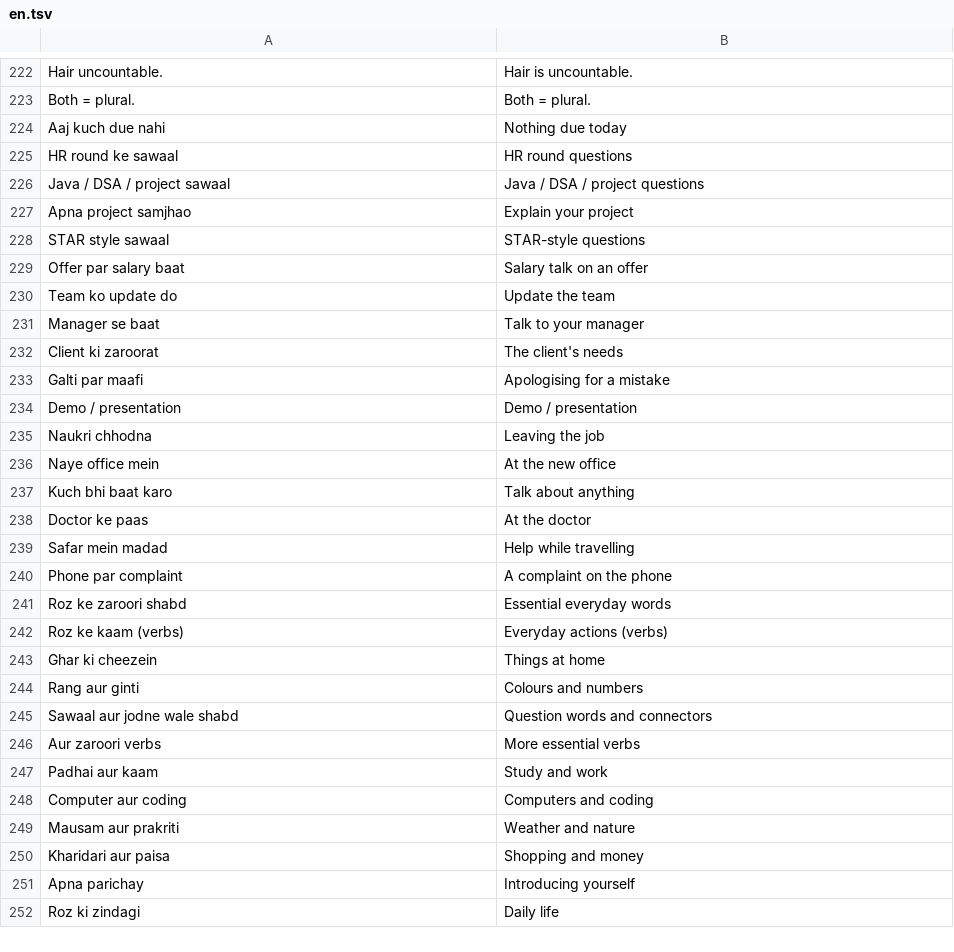
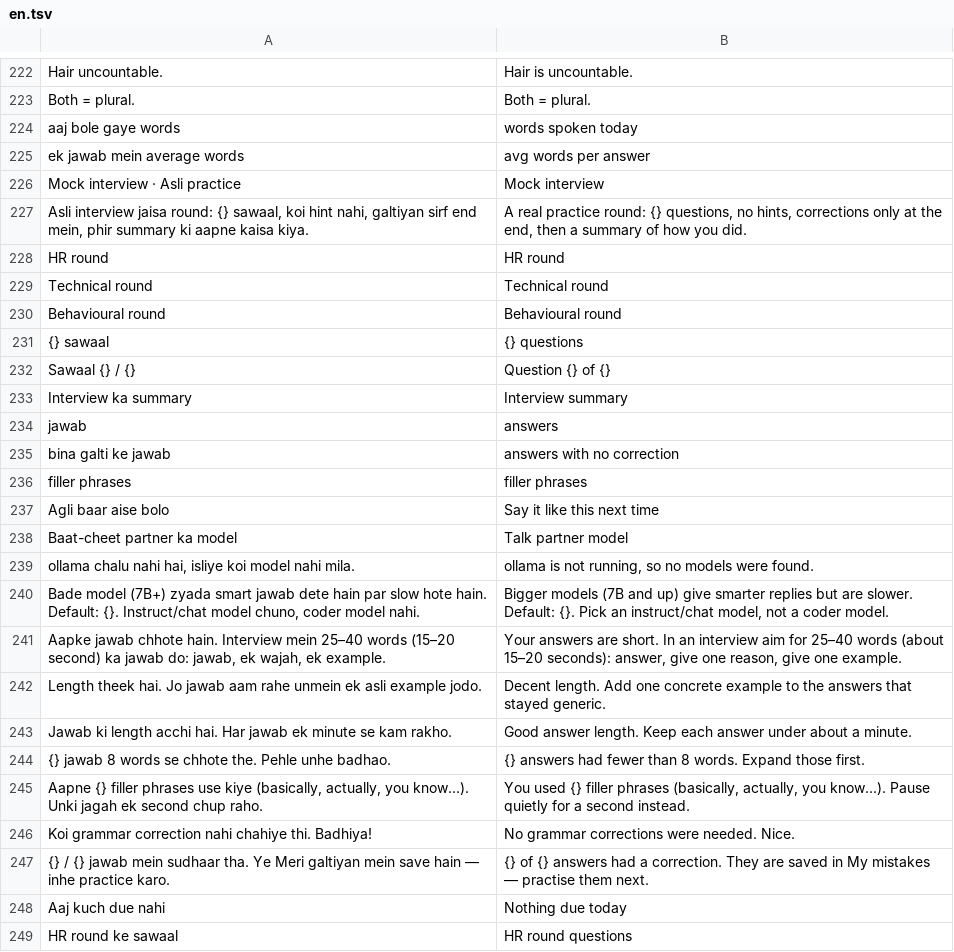
Before and after one commit to rave10x/bolo, a TSV file: content/en.tsv, drawn as a sheet; only a part is shown, gaps mark what is left out; the shorter side is filled out with more unchanged rows.

Commit message:
Add mock interview mode, speaking stats and chat model setting

```diff
--- a/content/en.tsv
+++ b/content/en.tsv
@@ -223,2 +223,26 @@ Hair uncountable.	Hair is uncountable.
 Both = plural.	Both = plural.
+aaj bole gaye words	words spoken today
+ek jawab mein average words	avg words per answer
+Mock interview · Asli practice	Mock interview
+Asli interview jaisa round: {} sawaal, koi hint nahi, galtiyan sirf end mein, phir summary ki aapne kaisa kiya.	A real practice round: {} questions, no hints, corrections only at the end, then a summary of how you did.
+HR round	HR round
+Technical round	Technical round
+Behavioural round	Behavioural round
+{} sawaal	{} questions
+Sawaal {} / {}	Question {} of {}
+Interview ka summary	Interview summary
+jawab	answers
+bina galti ke jawab	answers with no correction
+filler phrases	filler phrases
+Agli baar aise bolo	Say it like this next time
+Baat-cheet partner ka model	Talk partner model
+ollama chalu nahi hai, isliye koi model nahi mila.	ollama is not running, so no models were found.
+Bade model (7B+) zyada smart jawab dete hain par slow hote hain. Default: {}. Instruct/chat model chuno, coder model nahi.	Bigger models (7B and up) give smarter replies but are slower. Default: {}. Pick an instruct/chat model, not a coder model.
+Aapke jawab chhote hain. Interview mein 25–40 words (15–20 second) ka jawab do: jawab, ek wajah, ek example.	Your answers are short. In an interview aim for 25–40 words (about 15–20 seconds): answer, give one reason, give one example.
+Length theek hai. Jo jawab aam rahe unmein ek asli example jodo.	Decent length. Add one concrete example to the answers that stayed generic.
+Jawab ki length acchi hai. Har jawab ek minute se kam rakho.	Good answer length. Keep each answer under about a minute.
+{} jawab 8 words se chhote the. Pehle unhe badhao.	{} answers had fewer than 8 words. Expand those first.
+Aapne {} filler phrases use kiye (basically, actually, you know...). Unki jagah ek second chup raho.	You used {} filler phrases (basically, actually, you know...). Pause quietly for a second instead.
+Koi grammar correction nahi chahiye thi. Badhiya!	No grammar corrections were needed. Nice.
+{} / {} jawab mein sudhaar tha. Ye Meri galtiyan mein save hain — inhe practice karo.	{} of {} answers had a correction. They are saved in My mistakes — practise them next.
 Aaj kuch due nahi	Nothing due today
```
Also changed, not shown: 8 other files.
